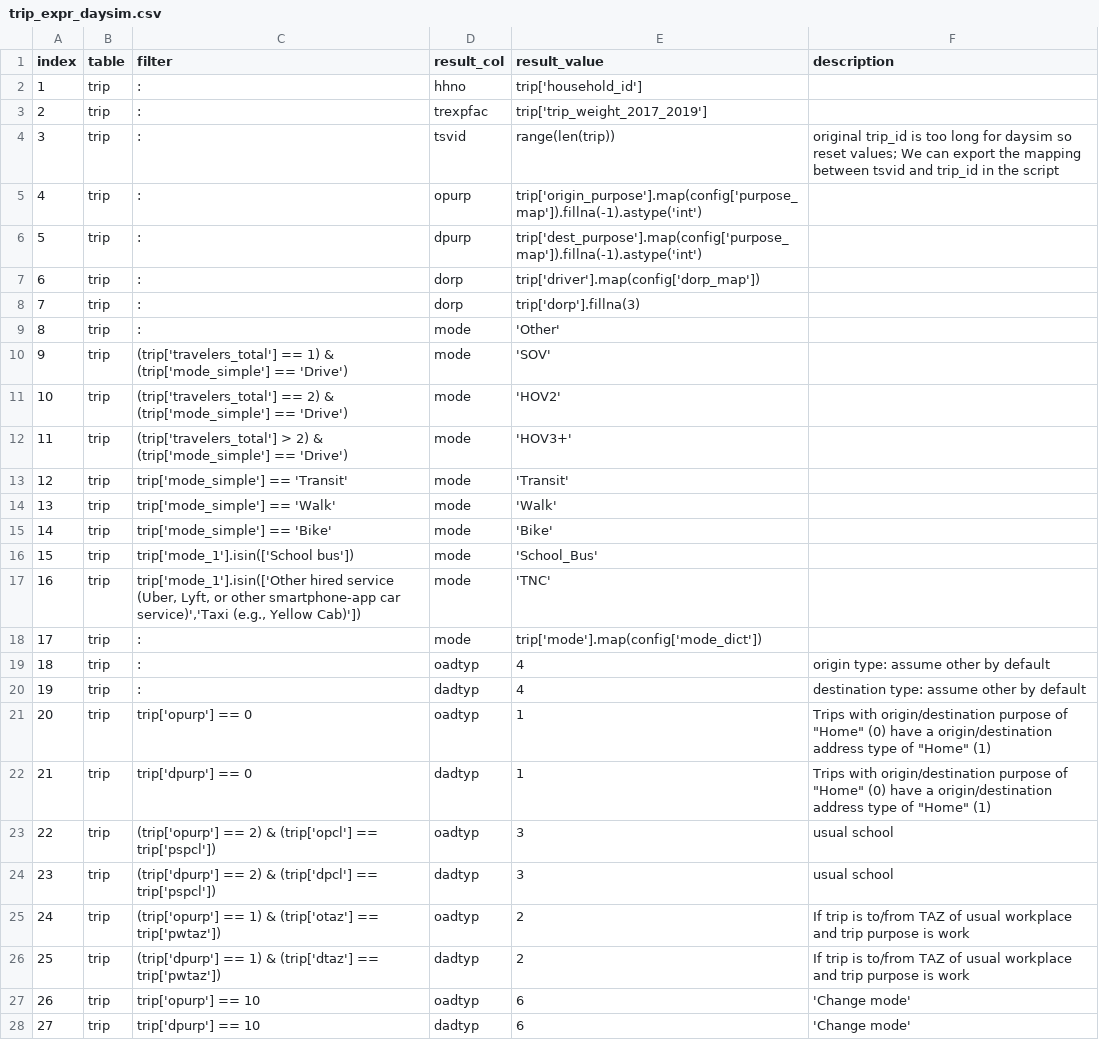
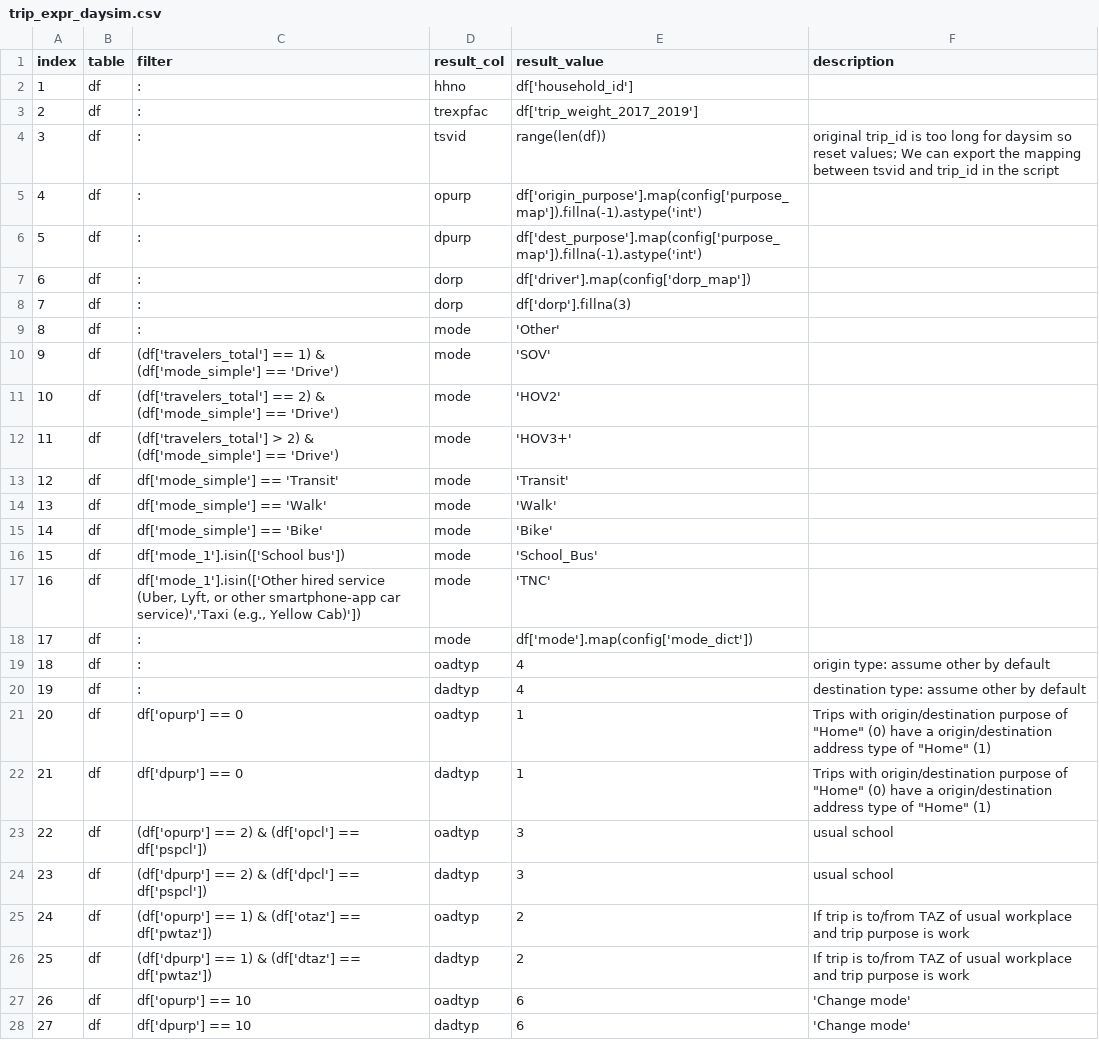
Before and after one commit to psrc/survey-conversion, a CSV file: daysim/inputs/trip_expr_daysim.csv, drawn as a sheet; only a part is shown; the diff covers the shown part only.

```diff
--- a/daysim/inputs/trip_expr_daysim.csv
+++ b/daysim/inputs/trip_expr_daysim.csv
@@ -1,28 +1,28 @@
 index,table,filter,result_col,result_value,description
-1,trip,:,hhno,trip['household_id'],
-2,trip,:,trexpfac,trip['trip_weight_2017_2019'],
-3,trip,:,tsvid,range(len(trip)),original trip_id is too long for daysim so reset values; We can export the mapping between tsvid and trip_id in the script
-4,trip,:,opurp,trip['origin_purpose'].map(config['purpose_map']).fillna(-1).astype('int'),
-5,trip,:,dpurp,trip['dest_purpose'].map(config['purpose_map']).fillna(-1).astype('int'),
-6,trip,:,dorp,trip['driver'].map(config['dorp_map']),
-7,trip,:,dorp,trip['dorp'].fillna(3),
-8,trip,:,mode,'Other',
-9,trip,(trip['travelers_total'] == 1) & (trip['mode_simple'] == 'Drive'),mode,'SOV',
-10,trip,(trip['travelers_total'] == 2) & (trip['mode_simple'] == 'Drive'),mode,'HOV2',
-11,trip,(trip['travelers_total'] > 2) & (trip['mode_simple'] == 'Drive'),mode,'HOV3+',
-12,trip,trip['mode_simple'] == 'Transit',mode,'Transit',
-13,trip,trip['mode_simple'] == 'Walk',mode,'Walk',
-14,trip,trip['mode_simple'] == 'Bike',mode,'Bike',
-15,trip,trip['mode_1'].isin(['School bus']),mode,'School_Bus',
-16,trip,"trip['mode_1'].isin(['Other hired service (Uber, Lyft, or other smartphone-app car service)','Taxi (e.g., Yellow Cab)'])",mode,'TNC',
-17,trip,:,mode,trip['mode'].map(config['mode_dict']),
-18,trip,:,oadtyp,4,origin type: assume other by default
-19,trip,:,dadtyp,4,destination type: assume other by default
-20,trip,trip['opurp'] == 0,oadtyp,1,"Trips with origin/destination purpose of ""Home"" (0) have a origin/destination address type of ""Home"" (1)"
-21,trip,trip['dpurp'] == 0,dadtyp,1,"Trips with origin/destination purpose of ""Home"" (0) have a origin/destination address type of ""Home"" (1)"
-22,trip,(trip['opurp'] == 2) & (trip['opcl'] == trip['pspcl']),oadtyp,3,usual school
-23,trip,(trip['dpurp'] == 2) & (trip['dpcl'] == trip['pspcl']),dadtyp,3,usual school
-24,trip,(trip['opurp'] == 1) & (trip['otaz'] == trip['pwtaz']),oadtyp,2,If trip is to/from TAZ of usual workplace and trip purpose is work
-25,trip,(trip['dpurp'] == 1) & (trip['dtaz'] == trip['pwtaz']),dadtyp,2,If trip is to/from TAZ of usual workplace and trip purpose is work
-26,trip,trip['opurp'] == 10,oadtyp,6,'Change mode'
-27,trip,trip['dpurp'] == 10,dadtyp,6,'Change mode'
+1,df,:,hhno,df['household_id'],
+2,df,:,trexpfac,df['trip_weight_2017_2019'],
+3,df,:,tsvid,range(len(df)),original trip_id is too long for daysim so reset values; We can export the mapping between tsvid and trip_id in the script
+4,df,:,opurp,df['origin_purpose'].map(config['purpose_map']).fillna(-1).astype('int'),
+5,df,:,dpurp,df['dest_purpose'].map(config['purpose_map']).fillna(-1).astype('int'),
+6,df,:,dorp,df['driver'].map(config['dorp_map']),
+7,df,:,dorp,df['dorp'].fillna(3),
+8,df,:,mode,'Other',
+9,df,(df['travelers_total'] == 1) & (df['mode_simple'] == 'Drive'),mode,'SOV',
+10,df,(df['travelers_total'] == 2) & (df['mode_simple'] == 'Drive'),mode,'HOV2',
+11,df,(df['travelers_total'] > 2) & (df['mode_simple'] == 'Drive'),mode,'HOV3+',
+12,df,df['mode_simple'] == 'Transit',mode,'Transit',
+13,df,df['mode_simple'] == 'Walk',mode,'Walk',
+14,df,df['mode_simple'] == 'Bike',mode,'Bike',
+15,df,df['mode_1'].isin(['School bus']),mode,'School_Bus',
+16,df,"df['mode_1'].isin(['Other hired service (Uber, Lyft, or other smartphone-app car service)','Taxi (e.g., Yellow Cab)'])",mode,'TNC',
+17,df,:,mode,df['mode'].map(config['mode_dict']),
+18,df,:,oadtyp,4,origin type: assume other by default
+19,df,:,dadtyp,4,destination type: assume other by default
+20,df,df['opurp'] == 0,oadtyp,1,"Trips with origin/destination purpose of ""Home"" (0) have a origin/destination address type of ""Home"" (1)"
+21,df,df['dpurp'] == 0,dadtyp,1,"Trips with origin/destination purpose of ""Home"" (0) have a origin/destination address type of ""Home"" (1)"
+22,df,(df['opurp'] == 2) & (df['opcl'] == df['pspcl']),oadtyp,3,usual school
+23,df,(df['dpurp'] == 2) & (df['dpcl'] == df['pspcl']),dadtyp,3,usual school
+24,df,(df['opurp'] == 1) & (df['otaz'] == df['pwtaz']),oadtyp,2,If trip is to/from TAZ of usual workplace and trip purpose is work
+25,df,(df['dpurp'] == 1) & (df['dtaz'] == df['pwtaz']),dadtyp,2,If trip is to/from TAZ of usual workplace and trip purpose is work
+26,df,df['opurp'] == 10,oadtyp,6,'Change mode'
+27,df,df['dpurp'] == 10,dadtyp,6,'Change mode'
```
Also changed, not shown: 5 edited cells elsewhere in this file, daysim/inputs/hh_expr_daysim.csv, daysim/inputs/person_expr_daysim.csv, 11 other files.
